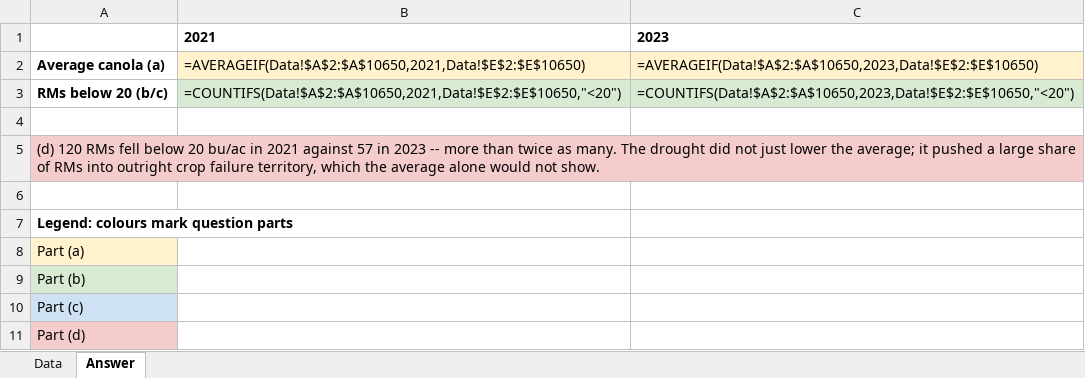
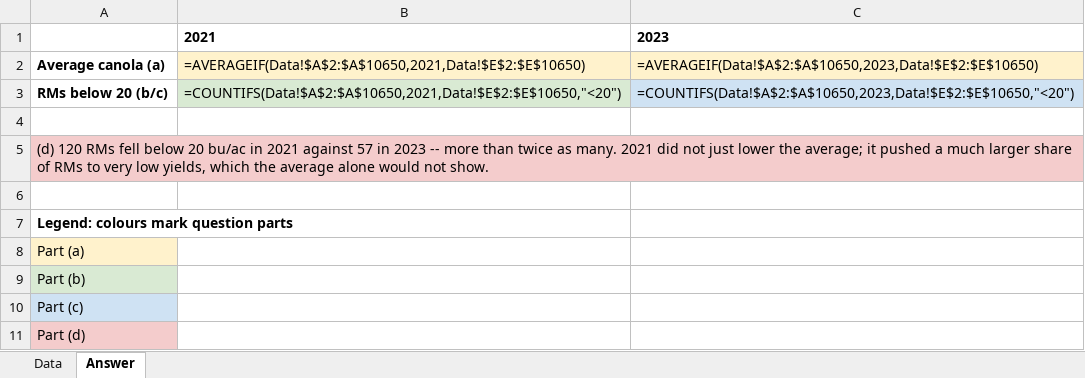
Before and after one commit to peterJslade/arec261-textbook, an Excel workbook: practice/answers/q050.xlsx, sheet Answer, drawn as a sheet; values as stored, in another font and other column widths than the file's, no borders; formulas without a stored value are shown as written; the diff names each change by its address in the sheet, - before the commit and + after, or states it on an @@ line.

```diff
--- a/practice/answers/q050.xlsx (sheet Answer)
+++ b/practice/answers/q050.xlsx (sheet Answer)
-C3 fill: #D9EAD3
+C3 fill: #CFE2F3
-A5: …as many. The drought did not just lower the average; it pushed a large share of RMs into outright crop failure territory, which the…
+A5: …as many. 2021 did not just lower the average; it pushed a much larger share of RMs to very low yields, which the…
```
Also changed, not shown: practice/answers/q012.xlsx, practice/answers/q020.xlsx, 33 other files.
